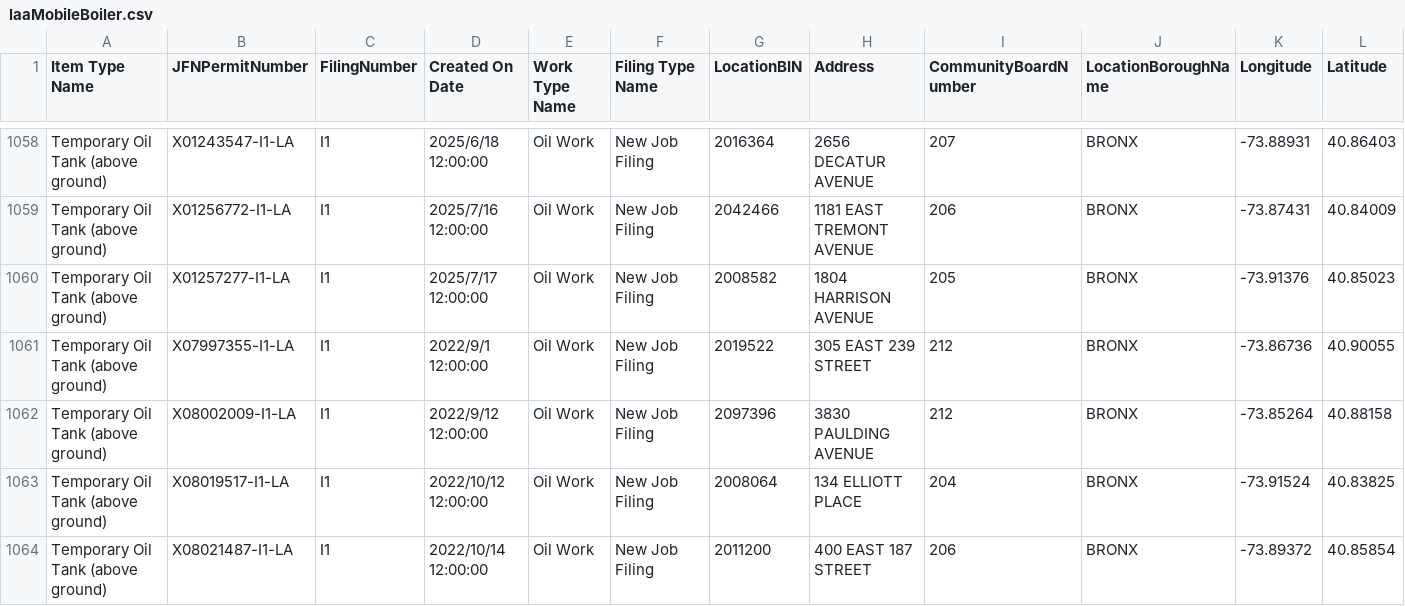
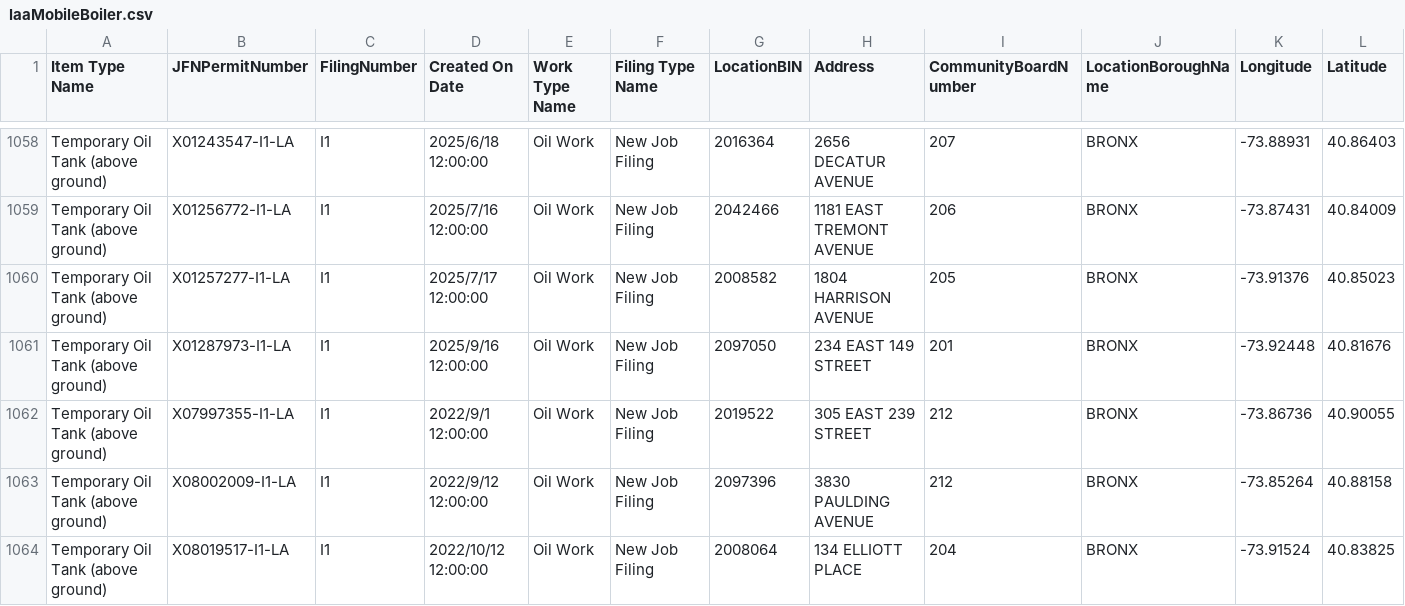
Before and after one commit to NYCDOB/Mobile_Boilers, a CSV file: data/laaMobileBoiler.csv, drawn as a sheet; only a part is shown, gaps mark what is left out; the shorter side is filled out with more unchanged rows; rows hold the shown columns only; the diff names each change by its address in the sheet, - before the commit and + after, or states it on an @@ line.

```diff
--- a/data/laaMobileBoiler.csv
+++ b/data/laaMobileBoiler.csv
+row 1061: Temporary Oil Tank (above ground) | X01287973-I1-LA | I1 | 2025/9/16 12:00:00 | Oil Work | New Job Filing | 2097050 | 234 EAST 149 STREET | 201 | BRONX | -73.92448 | 40.81676
```
Also changed, not shown: 1 other file.
